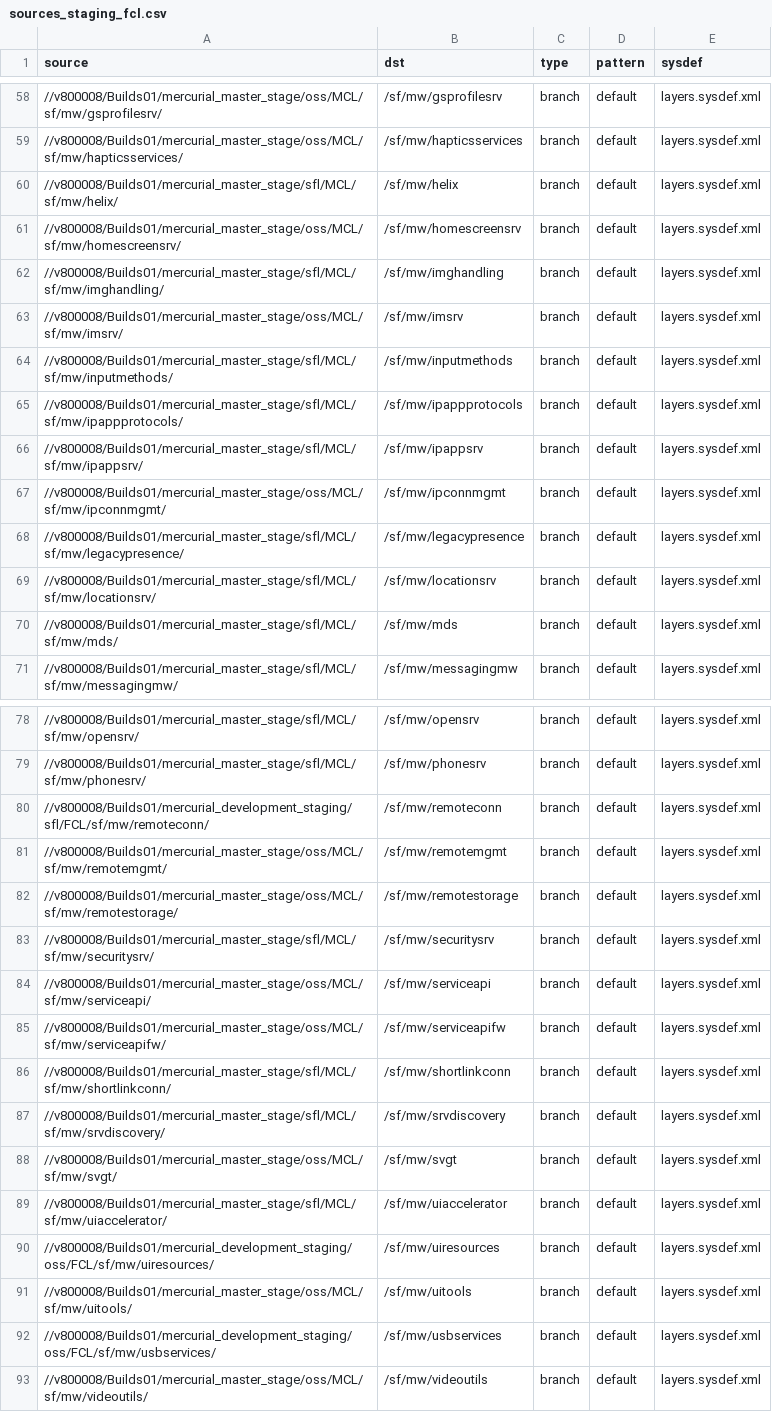
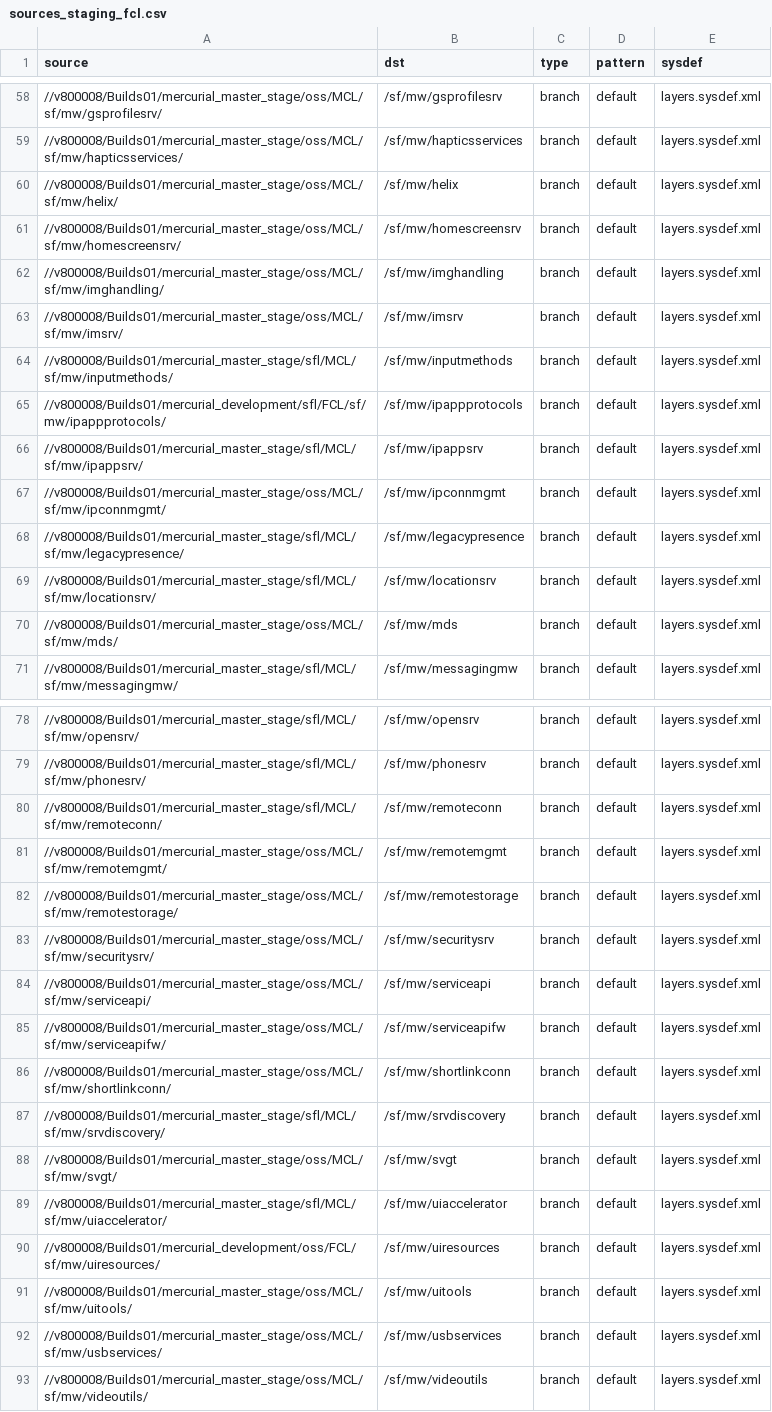
Before and after one commit to SymbianSource/oss.FCL.sftools.fbf.projects.platforms, a CSV file: symbian3/single/sources_staging_fcl.csv, drawn as a sheet; only a part is shown, gaps mark what is left out; the diff covers the shown part only.

```diff
--- a/symbian3/single/sources_staging_fcl.csv
+++ b/symbian3/single/sources_staging_fcl.csv
@@ -59,8 +59,8 @@ source,dst,type,pattern,sysdef
 //v800008/Builds01/mercurial_master_stage/oss/MCL/sf/mw/hapticsservices/,/sf/mw/hapticsservices,branch,default,layers.sysdef.xml
-//v800008/Builds01/mercurial_master_stage/sfl/MCL/sf/mw/helix/,/sf/mw/helix,branch,default,layers.sysdef.xml
+//v800008/Builds01/mercurial_master_stage/oss/MCL/sf/mw/helix/,/sf/mw/helix,branch,default,layers.sysdef.xml
 //v800008/Builds01/mercurial_master_stage/oss/MCL/sf/mw/homescreensrv/,/sf/mw/homescreensrv,branch,default,layers.sysdef.xml
-//v800008/Builds01/mercurial_master_stage/sfl/MCL/sf/mw/imghandling/,/sf/mw/imghandling,branch,default,layers.sysdef.xml
+//v800008/Builds01/mercurial_master_stage/oss/MCL/sf/mw/imghandling/,/sf/mw/imghandling,branch,default,layers.sysdef.xml
 //v800008/Builds01/mercurial_master_stage/oss/MCL/sf/mw/imsrv/,/sf/mw/imsrv,branch,default,layers.sysdef.xml
 //v800008/Builds01/mercurial_master_stage/sfl/MCL/sf/mw/inputmethods/,/sf/mw/inputmethods,branch,default,layers.sysdef.xml
-//v800008/Builds01/mercurial_master_stage/sfl/MCL/sf/mw/ipappprotocols/,/sf/mw/ipappprotocols,branch,default,layers.sysdef.xml
+//v800008/Builds01/mercurial_development/sfl/FCL/sf/mw/ipappprotocols/,/sf/mw/ipappprotocols,branch,default,layers.sysdef.xml
 //v800008/Builds01/mercurial_master_stage/sfl/MCL/sf/mw/ipappsrv/,/sf/mw/ipappsrv,branch,default,layers.sysdef.xml
@@ -69,3 +69,3 @@ source,dst,type,pattern,sysdef
 //v800008/Builds01/mercurial_master_stage/sfl/MCL/sf/mw/locationsrv/,/sf/mw/locationsrv,branch,default,layers.sysdef.xml
-//v800008/Builds01/mercurial_master_stage/sfl/MCL/sf/mw/mds/,/sf/mw/mds,branch,default,layers.sysdef.xml
+//v800008/Builds01/mercurial_master_stage/oss/MCL/sf/mw/mds/,/sf/mw/mds,branch,default,layers.sysdef.xml
 //v800008/Builds01/mercurial_master_stage/sfl/MCL/sf/mw/messagingmw/,/sf/mw/messagingmw,branch,default,layers.sysdef.xml
@@ -79,9 +79,9 @@ source,dst,type,pattern,sysdef
 //v800008/Builds01/mercurial_master_stage/sfl/MCL/sf/mw/phonesrv/,/sf/mw/phonesrv,branch,default,layers.sysdef.xml
-//v800008/Builds01/mercurial_development_staging/sfl/FCL/sf/mw/remoteconn/,/sf/mw/remoteconn,branch,default,layers.sysdef.xml
+//v800008/Builds01/mercurial_master_stage/sfl/MCL/sf/mw/remoteconn/,/sf/mw/remoteconn,branch,default,layers.sysdef.xml
 //v800008/Builds01/mercurial_master_stage/oss/MCL/sf/mw/remotemgmt/,/sf/mw/remotemgmt,branch,default,layers.sysdef.xml
 //v800008/Builds01/mercurial_master_stage/oss/MCL/sf/mw/remotestorage/,/sf/mw/remotestorage,branch,default,layers.sysdef.xml
-//v800008/Builds01/mercurial_master_stage/sfl/MCL/sf/mw/securitysrv/,/sf/mw/securitysrv,branch,default,layers.sysdef.xml
+//v800008/Builds01/mercurial_master_stage/oss/MCL/sf/mw/securitysrv/,/sf/mw/securitysrv,branch,default,layers.sysdef.xml
 //v800008/Builds01/mercurial_master_stage/oss/MCL/sf/mw/serviceapi/,/sf/mw/serviceapi,branch,default,layers.sysdef.xml
 //v800008/Builds01/mercurial_master_stage/oss/MCL/sf/mw/serviceapifw/,/sf/mw/serviceapifw,branch,default,layers.sysdef.xml
-//v800008/Builds01/mercurial_master_stage/sfl/MCL/sf/mw/shortlinkconn/,/sf/mw/shortlinkconn,branch,default,layers.sysdef.xml
+//v800008/Builds01/mercurial_master_stage/oss/MCL/sf/mw/shortlinkconn/,/sf/mw/shortlinkconn,branch,default,layers.sysdef.xml
 //v800008/Builds01/mercurial_master_stage/sfl/MCL/sf/mw/srvdiscovery/,/sf/mw/srvdiscovery,branch,default,layers.sysdef.xml
@@ -89,5 +89,5 @@ source,dst,type,pattern,sysdef
 //v800008/Builds01/mercurial_master_stage/sfl/MCL/sf/mw/uiaccelerator/,/sf/mw/uiaccelerator,branch,default,layers.sysdef.xml
-//v800008/Builds01/mercurial_development_staging/oss/FCL/sf/mw/uiresources/,/sf/mw/uiresources,branch,default,layers.sysdef.xml
+//v800008/Builds01/mercurial_development/oss/FCL/sf/mw/uiresources/,/sf/mw/uiresources,branch,default,layers.sysdef.xml
 //v800008/Builds01/mercurial_master_stage/oss/MCL/sf/mw/uitools/,/sf/mw/uitools,branch,default,layers.sysdef.xml
-//v800008/Builds01/mercurial_development_staging/oss/FCL/sf/mw/usbservices/,/sf/mw/usbservices,branch,default,layers.sysdef.xml
+//v800008/Builds01/mercurial_master_stage/oss/MCL/sf/mw/usbservices/,/sf/mw/usbservices,branch,default,layers.sysdef.xml
 //v800008/Builds01/mercurial_master_stage/oss/MCL/sf/mw/videoutils/,/sf/mw/videoutils,branch,default,layers.sysdef.xml
```
Also changed, not shown: 1 removed row and 21 edited cells elsewhere in this file, 2 other files.
